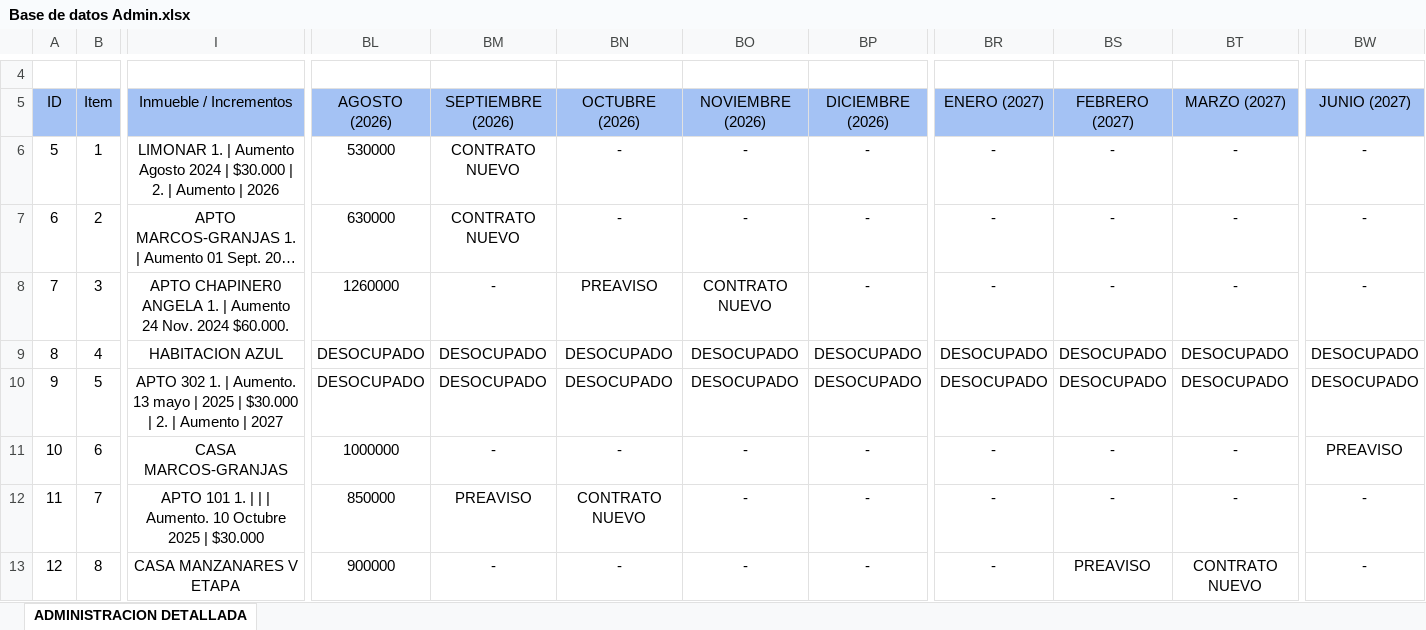
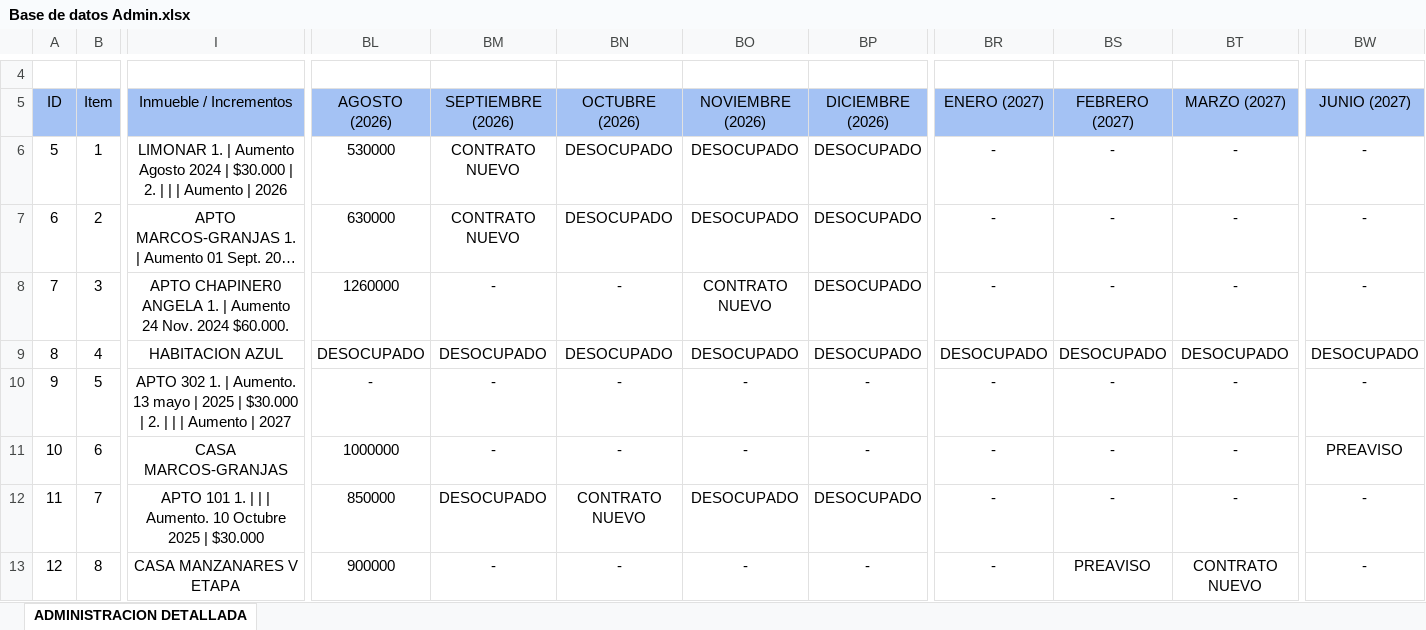
Before and after one commit to InmobiliariaICDE/Catalogo, an Excel workbook: Base de datos Admin.xlsx, sheet ADMINISTRACION DETALLADA, drawn as a sheet; only a part is shown, gaps mark what is left out; long unchanged cells end in …; values as stored, in another font and other column widths than the file's, no borders; the diff covers the shown part only; the diff names each change by its address in the sheet, - before the commit and + after, or states it on an @@ line.

Commit message:
restaurar administracion

```diff
--- a/Base de datos Admin.xlsx (sheet ADMINISTRACION DETALLADA)
+++ b/Base de datos Admin.xlsx (sheet ADMINISTRACION DETALLADA)
-I6 (Inmueble / Incrementos): …2. | Aumento |…
+I6 (Inmueble / Incrementos): …2. | | | Aumento |…
-BN6:BN7 (OCTUBRE (2026)): -
+BN6:BN7 (OCTUBRE (2026)): DESOCUPADO
-BO6:BO7 (NOVIEMBRE (2026)): -
+BO6:BO7 (NOVIEMBRE (2026)): DESOCUPADO
-BP6:BP8 (DICIEMBRE (2026)): -
+BP6:BP8 (DICIEMBRE (2026)): DESOCUPADO
-BN8 (OCTUBRE (2026)): PREAVISO
+BN8 (OCTUBRE (2026)): -
-I10 (Inmueble / Incrementos): …2. | Aumento |…
+I10 (Inmueble / Incrementos): …2. | | | Aumento |…
-BL10 (AGOSTO (2026)): DESOCUPADO
+BL10 (AGOSTO (2026)): -
-BM10 (SEPTIEMBRE (2026)): DESOCUPADO
+BM10 (SEPTIEMBRE (2026)): -
-BN10 (OCTUBRE (2026)): DESOCUPADO
+BN10 (OCTUBRE (2026)): -
-BO10 (NOVIEMBRE (2026)): DESOCUPADO
+BO10 (NOVIEMBRE (2026)): -
-BP10 (DICIEMBRE (2026)): DESOCUPADO
+BP10 (DICIEMBRE (2026)): -
-BR10 (ENERO (2027)): DESOCUPADO
+BR10 (ENERO (2027)): -
-BS10 (FEBRERO (2027)): DESOCUPADO
+BS10 (FEBRERO (2027)): -
-BT10 (MARZO (2027)): DESOCUPADO
+BT10 (MARZO (2027)): -
-BW10 (JUNIO (2027)): DESOCUPADO
+BW10 (JUNIO (2027)): -
-BM12 (SEPTIEMBRE (2026)): PREAVISO
+BM12 (SEPTIEMBRE (2026)): DESOCUPADO
-BO12 (NOVIEMBRE (2026)): -
+BO12 (NOVIEMBRE (2026)): DESOCUPADO
-BP12 (DICIEMBRE (2026)): -
+BP12 (DICIEMBRE (2026)): DESOCUPADO
```
Also changed, not shown: 2 added rows, 254 edited cells and cell formats elsewhere in this sheet, 23 other files.
